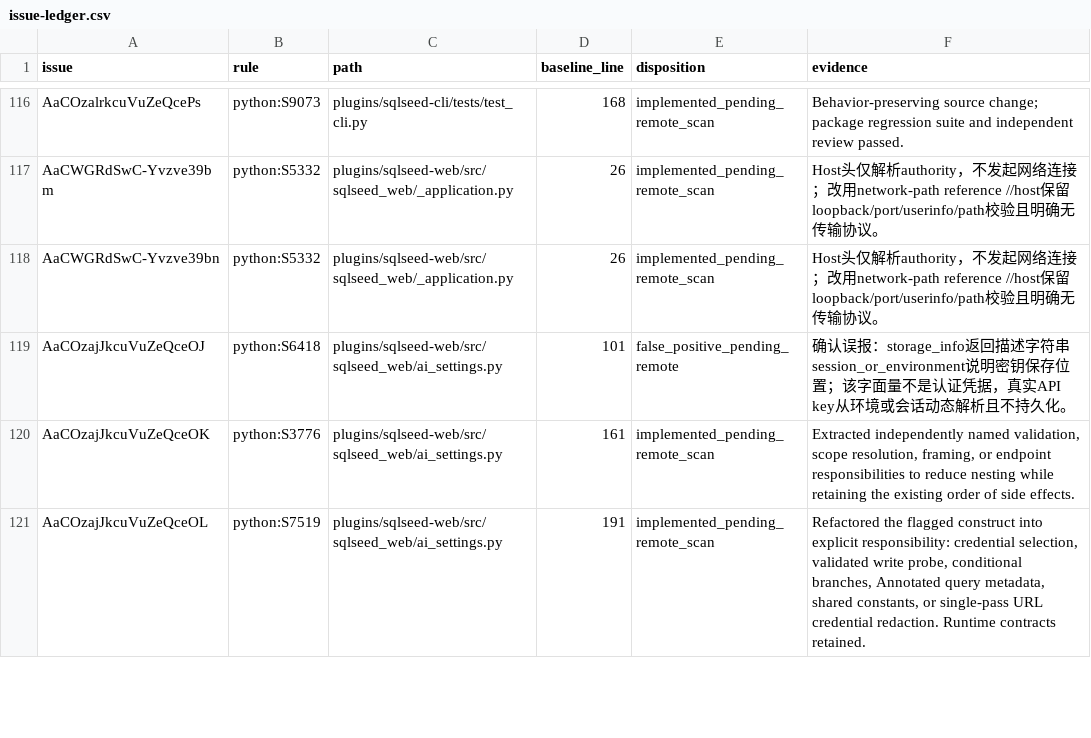
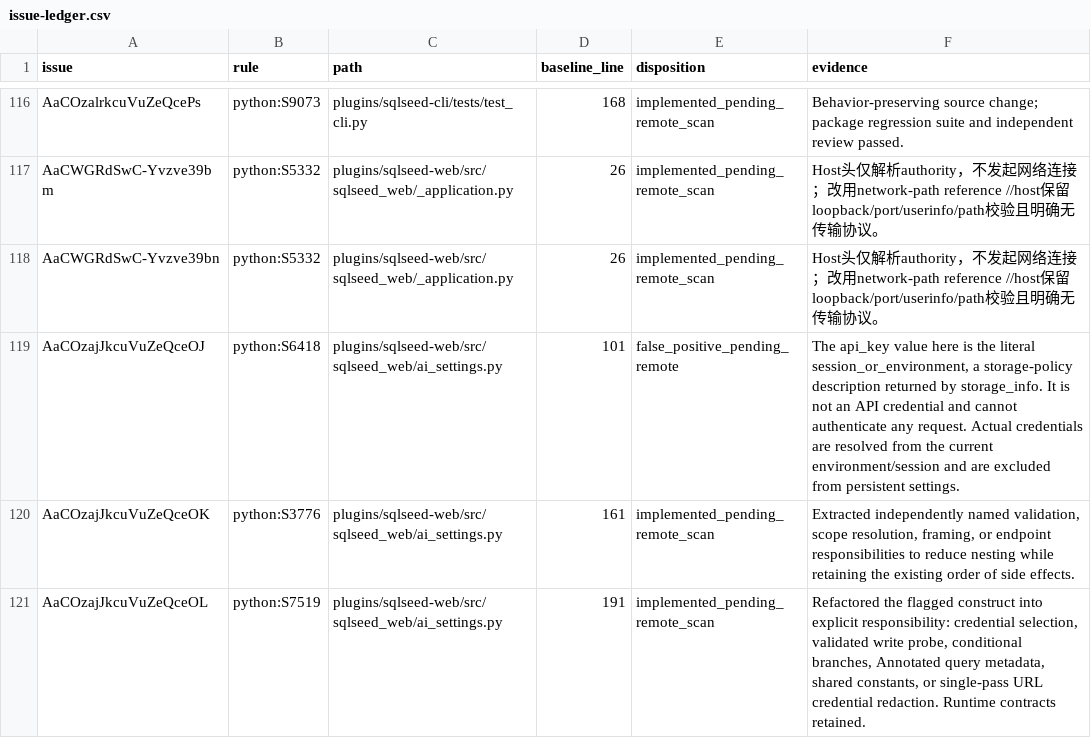
Before and after one commit to sunbos/sqlseed, a CSV file: docs/code-review/2026-09-13-sonar-remediation/issue-ledger.csv, drawn as a sheet; only a part is shown, gaps mark what is left out; the diff covers the shown part only.

Commit message:
fix: resolve remaining valid Sonar findings

```diff
--- a/docs/code-review/2026-09-13-sonar-remediation/issue-ledger.csv
+++ b/docs/code-review/2026-09-13-sonar-remediation/issue-ledger.csv
@@ -118,3 +118,3 @@ AaCWGRdSwC-Yvzve39bm,python:S5332,plugins/sqlseed-web/src/sqlseed_web/_applicati
 AaCWGRdSwC-Yvzve39bn,python:S5332,plugins/sqlseed-web/src/sqlseed_web/_application.py,26,implemented_pending_remote_scan,Host头仅解析authority，不发起网络连接；改用network-path reference //host保留loopback/port/userinfo/path校验且明确无传输协议。
-AaCOzajJkcuVuZeQceOJ,python:S6418,plugins/sqlseed-web/src/sqlseed_web/ai_settings.py,101,false_positive_pending_remote,确认误报：storage_info返回描述字符串session_or_environment说明密钥保存位置；该字面量不是认证凭据，真实API key从环境或会话动态解析且不持久化。
+AaCOzajJkcuVuZeQceOJ,python:S6418,plugins/sqlseed-web/src/sqlseed_web/ai_settings.py,101,false_positive_pending_remote,"The api_key value here is the literal session_or_environment, a storage-policy description returned by storage_info. It is not an API credential and cannot authenticate any request. Actual credentials are resolved from the current environment/session and are excluded from persistent settings."
 AaCOzajJkcuVuZeQceOK,python:S3776,plugins/sqlseed-web/src/sqlseed_web/ai_settings.py,161,implemented_pending_remote_scan,"Extracted independently named validation, scope resolution, framing, or endpoint responsibilities to reduce nesting while retaining the existing order of side effects."
```
Also changed, not shown: 40 edited cells elsewhere in this file, 24 other files.
